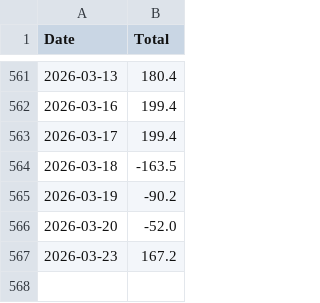
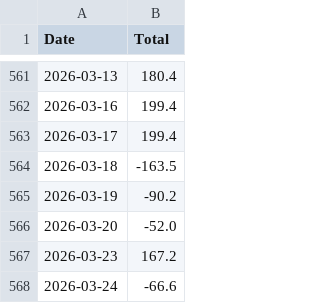
Before and after one commit to dlwpsms3gkrsus-glitch/crypto_price_vs_spot_etf_flow-chart, a CSV file: bitcoin_etf_total_flow.csv, drawn as a sheet; only a part is shown, gaps mark what is left out.

```diff
--- a/bitcoin_etf_total_flow.csv
+++ b/bitcoin_etf_total_flow.csv
@@ -567 +567,2 @@ Date,Total
 2026-03-23,167.2
+2026-03-24,-66.6
```
Also changed, not shown: btc_price_2024-01-11_to_today.csv, btc_price_data.csv, 9 other files.
